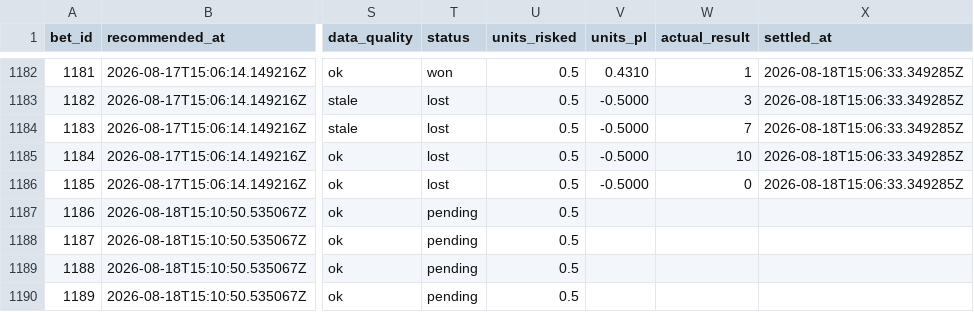
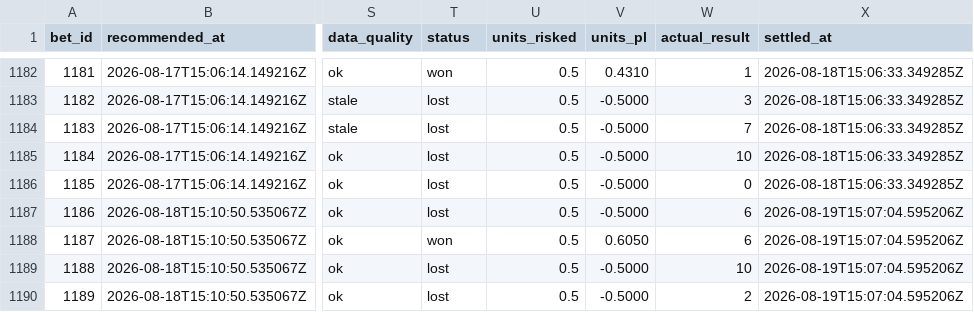
Before and after one commit to Scottguts/mlb-sharp, a CSV file: mlb_data/prop_paper_log.csv, drawn as a sheet; only a part is shown, gaps mark what is left out; the diff names each change by its address in the sheet, - before the commit and + after, or states it on an @@ line.

```diff
--- a/mlb_data/prop_paper_log.csv
+++ b/mlb_data/prop_paper_log.csv
-T1187 (status): pending
+T1187 (status): lost
-V1187 (units_pl): (empty)
+V1187 (units_pl): -0.5000
-W1187:W1188 (actual_result): (empty)
+W1187:W1188 (actual_result): 6
-X1187:X1190 (settled_at): (empty)
+X1187:X1190 (settled_at): 2026-08-19T15:07:04.595206Z
-T1188 (status): pending
+T1188 (status): won
-V1188 (units_pl): (empty)
+V1188 (units_pl): 0.6050
-T1189:T1190 (status): pending
+T1189:T1190 (status): lost
-V1189:V1190 (units_pl): (empty)
+V1189:V1190 (units_pl): -0.5000
-W1189 (actual_result): (empty)
+W1189 (actual_result): 10
-W1190 (actual_result): (empty)
+W1190 (actual_result): 2
```
Also changed, not shown: mlb_data/bet_log.csv, 23 other files.
